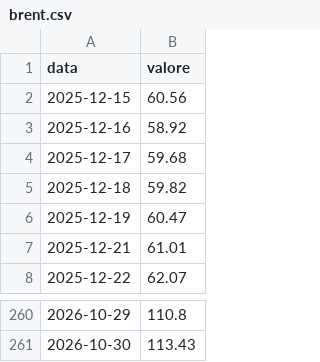
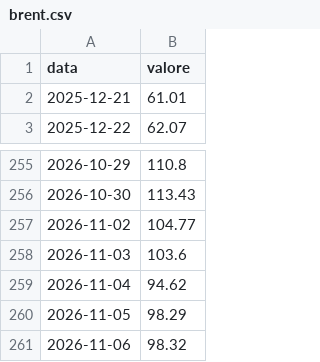
Before and after one commit to PaoloGom/Gommberg-Terminal-Daily, a CSV file: redazione/scommessa/dati/brent.csv, drawn as a sheet; only a part is shown, gaps mark what is left out.

```diff
--- a/redazione/scommessa/dati/brent.csv
+++ b/redazione/scommessa/dati/brent.csv
@@ -1,7 +1,2 @@
 data,valore
-2025-12-15,60.56
-2025-12-16,58.92
-2025-12-17,59.68
-2025-12-18,59.82
-2025-12-19,60.47
 2025-12-21,61.01
@@ -261 +256,6 @@ data,valore
 2026-10-30,113.43
+2026-11-02,104.77
+2026-11-03,103.6
+2026-11-04,94.62
+2026-11-05,98.29
+2026-11-06,98.32
```
Also changed, not shown: redazione/scommessa/dati/acwi.csv, redazione/scommessa/dati/spx.csv, 28 other files.
